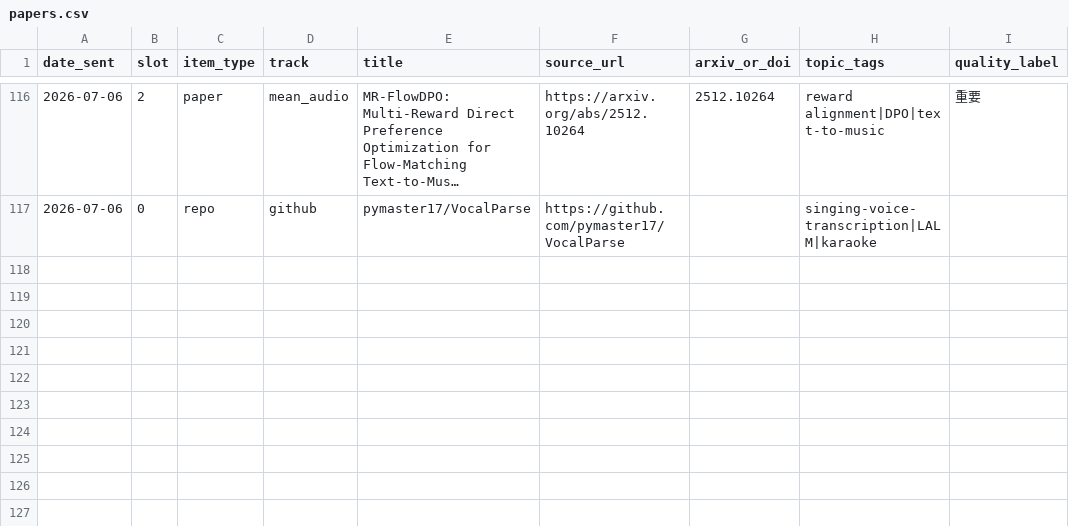
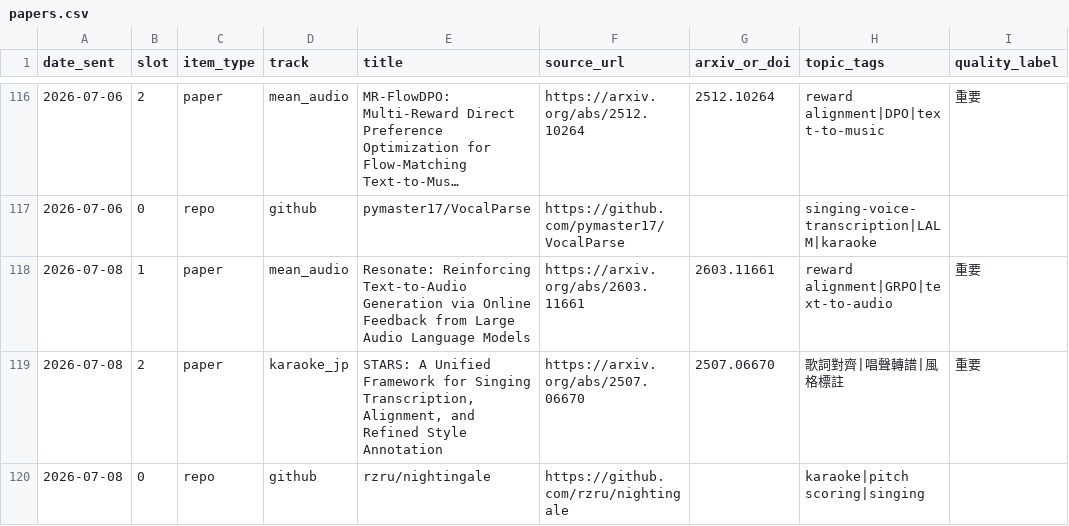
Before and after one commit to Lanternko/mir-paper-digest, a CSV file: data/papers.csv, drawn as a sheet; only a part is shown, gaps mark what is left out; long unchanged cells end in …; the diff names each change by its address in the sheet, - before the commit and + after, or states it on an @@ line.

```diff
--- a/data/papers.csv
+++ b/data/papers.csv
+row 118: 2026-07-08 | 1 | paper | mean_audio | Resonate: Reinforcing Text-to-Audio Generation via Online Feedback from Large Audio Language Models | https://arxiv.org/abs/2603.11661 | 2603.11661 | reward alignment|GRPO|text-to-audio | 重要
+row 119: 2026-07-08 | 2 | paper | karaoke_jp | STARS: A Unified Framework for Singing Transcription, Alignment, and Refined Style Annotation | https://arxiv.org/abs/2507.06670 | 2507.06670 | 歌詞對齊|唱聲轉譜|風格標註 | 重要
+row 120: 2026-07-08 | 0 | repo | github | rzru/nightingale | https://github.com/rzru/nightingale |  | karaoke|pitch scoring|singing
```
Also changed, not shown: 3 other files.
